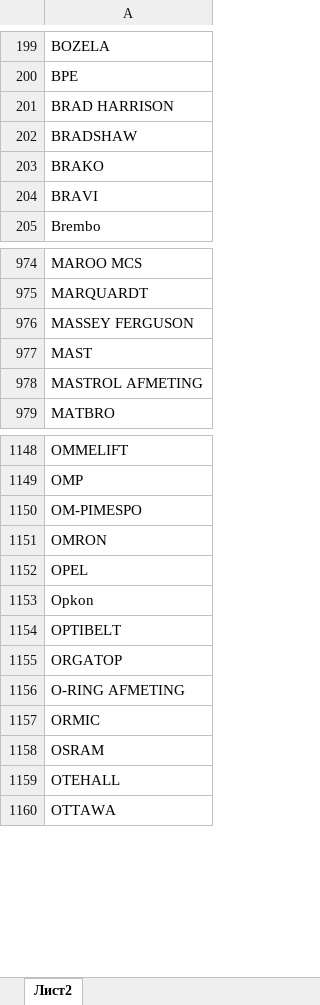
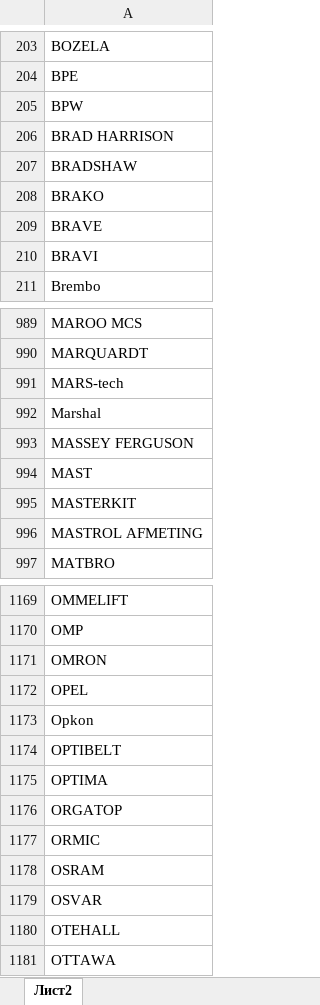
Before and after one commit to MikeElish/EMV_1, an Excel workbook: import_template.xlsx, sheet Лист2, drawn as a sheet; only a part is shown, gaps mark what is left out; values as stored, in another font and other column widths than the file's, no borders; the diff covers the shown part only; the diff names each change by its address in the sheet, - before the commit and + after, or states it on an @@ line.

```diff
--- a/import_template.xlsx (sheet Лист2)
+++ b/import_template.xlsx (sheet Лист2)
+row 205: BPW
+row 209: BRAVE
+row 991: MARS-tech
+row 992: Marshal
+row 995: MASTERKIT
@@ row 1150 moved to row 1165: OM-PIMESPO @@
+row 1175: OPTIMA
@@ row 1156 moved to row 1149: O-RING AFMETING @@
+row 1179: OSVAR
```
Also changed, not shown: 30 added rows, 23 moved rows and 2 edited cells elsewhere in this sheet, 1 other file.
